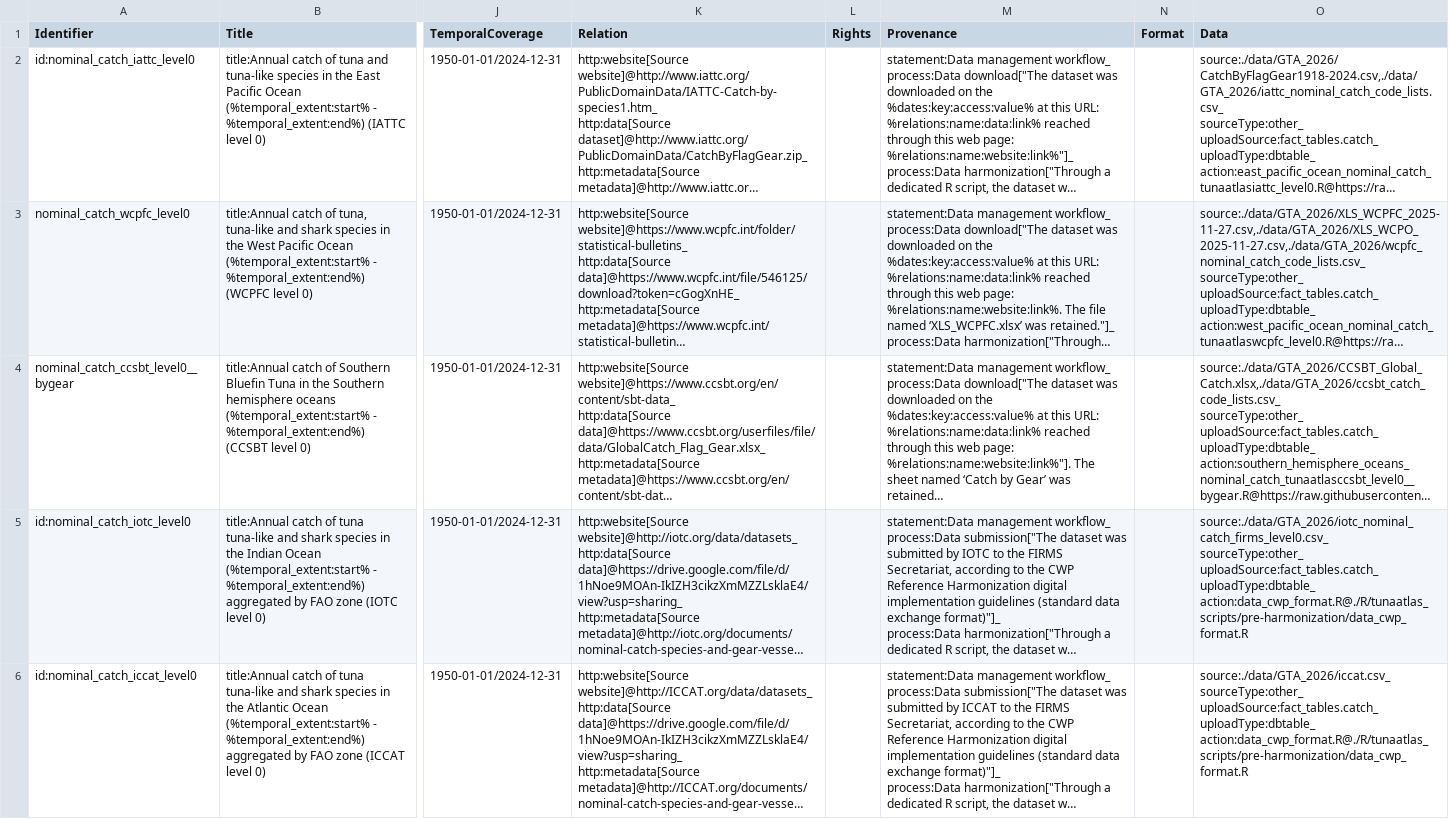
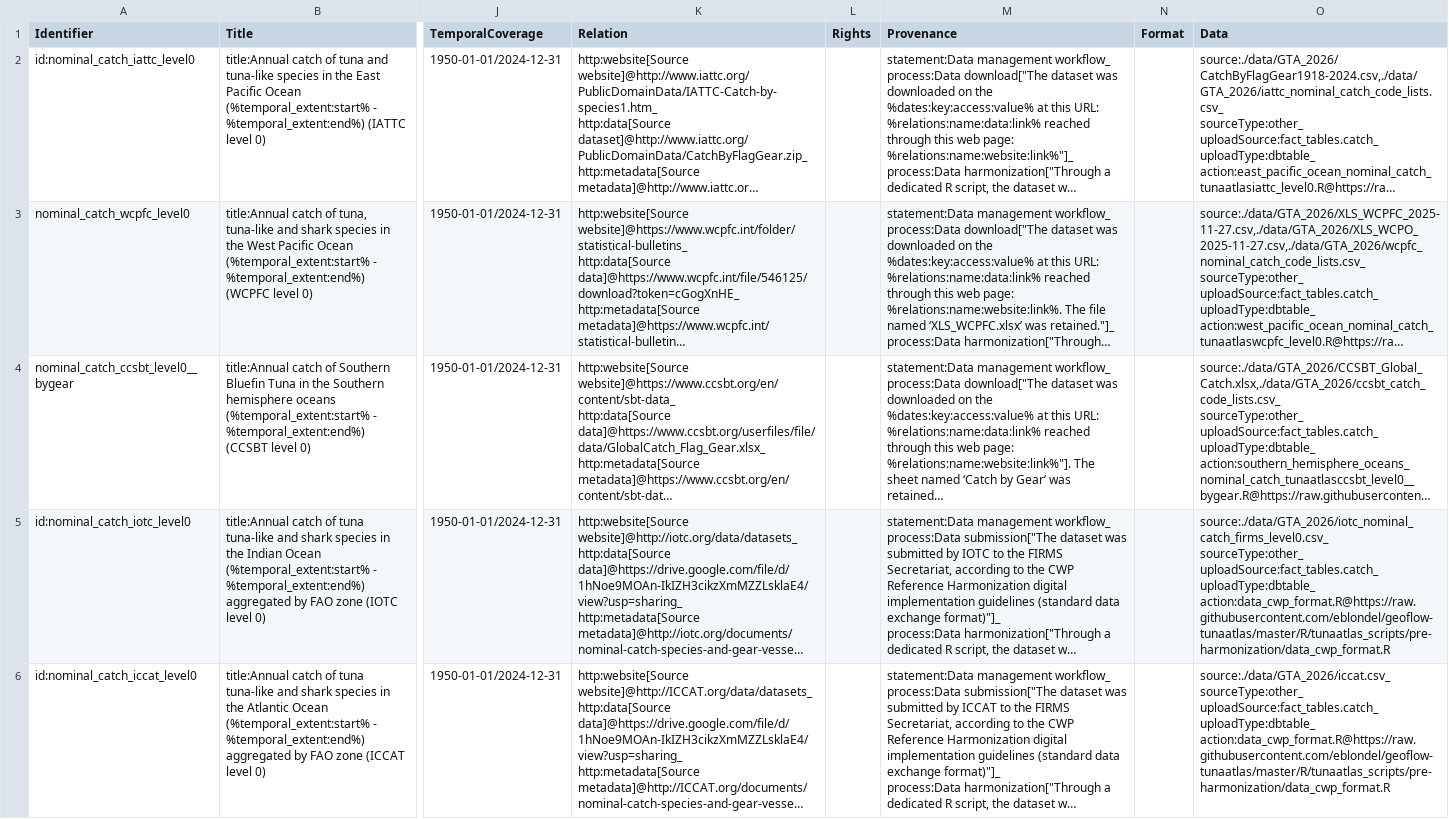
Before and after one commit to firms-gta/geoflow-tunaatlas, a CSV file: config/geoflow_entities_tuna_global_datasets - Nominal_catch_2026_CCSBT_IATTC_WCPFC.csv, drawn as a sheet; only a part is shown, gaps mark what is left out; long unchanged cells end in …; ↵ is a line break in a cell; the diff names each change by its address in the sheet, - before the commit and + after, or states it on an @@ line.

Commit message:
fix: update to use github code for already cwp format datasets fixing bug when creating the .Rmd

```diff
--- a/config/geoflow_entities_tuna_global_datasets - Nominal_catch_2026_CCSBT_IATTC_WCPFC.csv
+++ b/config/geoflow_entities_tuna_global_datasets - Nominal_catch_2026_CCSBT_IATTC_WCPFC.csv
-O5 (Data): …uploadSource:fact_tables.catch_ ↵ uploadType:dbtable_ ↵ action:data_cwp_format.R@./R/tunaatlas_scripts/pre-harmonization/data_cwp_format.R
+O5 (Data): …uploadSource:fact_tables.catch_ ↵ uploadType:dbtable_ ↵ action:data_cwp_format.R@https://raw.githubusercontent.com/eblondel/geoflow-tunaatlas/master/R/tunaatlas_scripts/pre-harmonization/data_cwp_format.R
-O6 (Data): …uploadSource:fact_tables.catch_ ↵ uploadType:dbtable_ ↵ action:data_cwp_format.R@./R/tunaatlas_scripts/pre-harmonization/data_cwp_format.R
+O6 (Data): …uploadSource:fact_tables.catch_ ↵ uploadType:dbtable_ ↵ action:data_cwp_format.R@https://raw.githubusercontent.com/eblondel/geoflow-tunaatlas/master/R/tunaatlas_scripts/pre-harmonization/data_cwp_format.R
```
Also changed, not shown: 2 other files.
